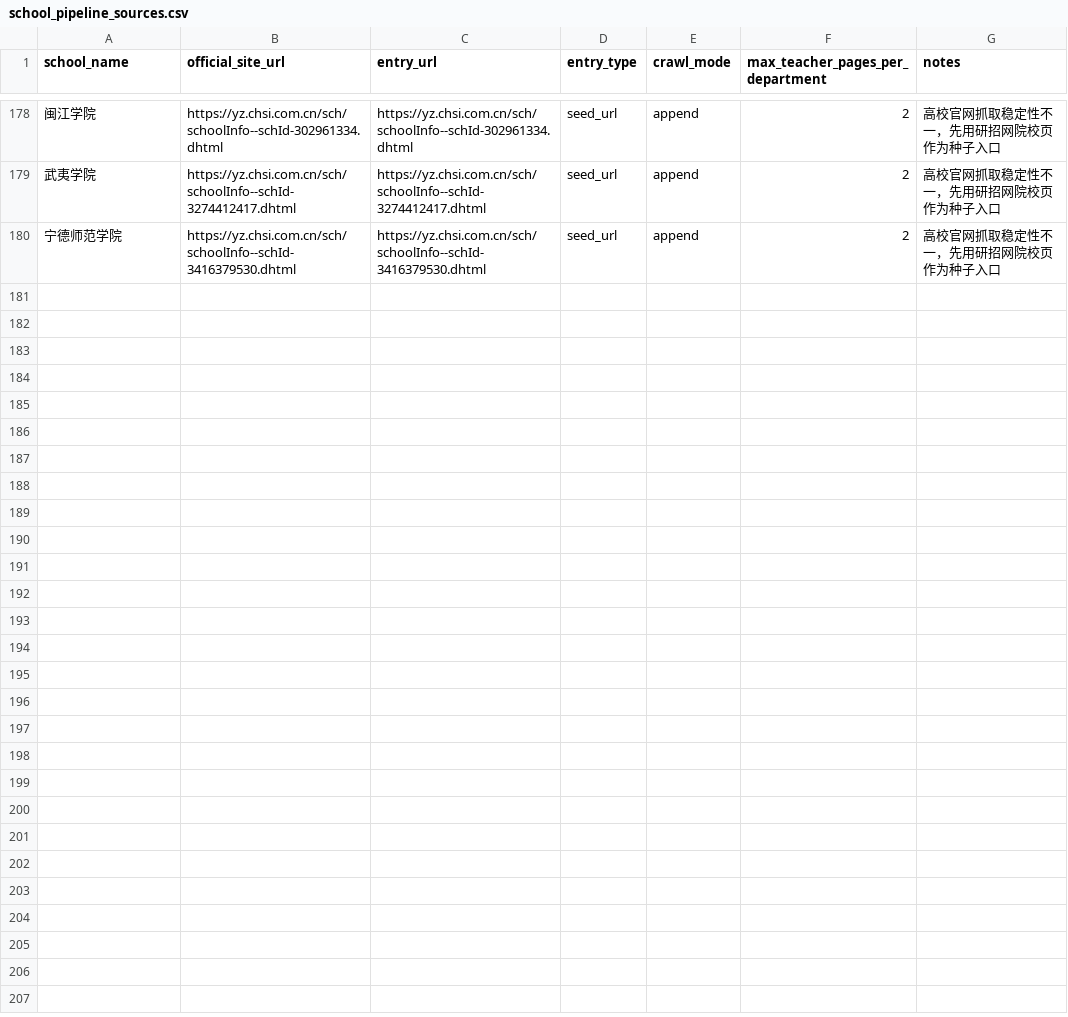
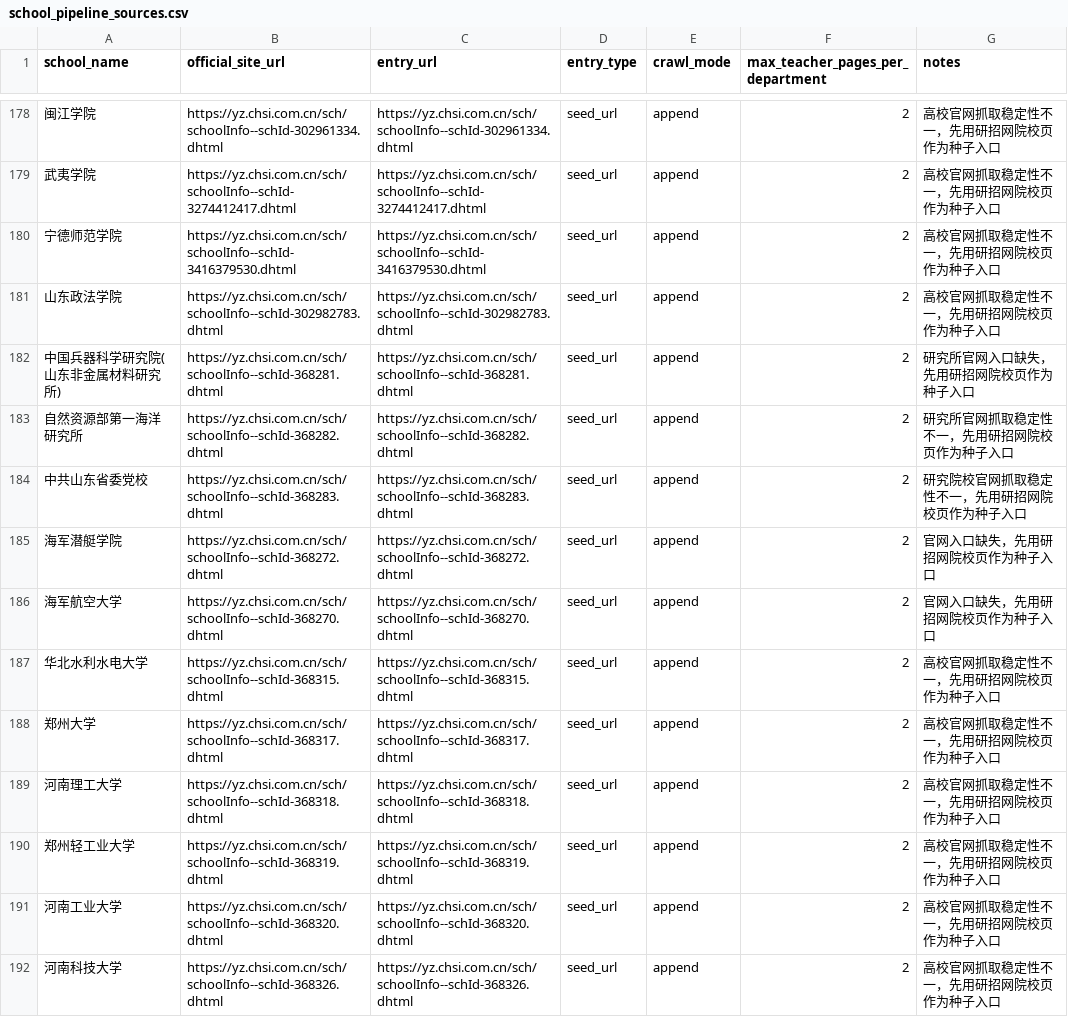
Before and after one commit to zhubingbing/KaoBot, a CSV file: docs/院校信息/configs/school_pipeline_sources.csv, drawn as a sheet; only a part is shown, gaps mark what is left out; the diff covers the shown part only; the diff names each change by its address in the sheet, - before the commit and + after, or states it on an @@ line.

Commit message:
add departments for shandong and henan universities batch

```diff
--- a/docs/院校信息/configs/school_pipeline_sources.csv
+++ b/docs/院校信息/configs/school_pipeline_sources.csv
+row 181: 山东政法学院 | https://yz.chsi.com.cn/sch/schoolInfo--schId-302982783.dhtml | https://yz.chsi.com.cn/sch/schoolInfo--schId-302982783.dhtml | seed_url | append | 2 | 高校官网抓取稳定性不一，先用研招网院校页作为种子入口
+row 182: 中国兵器科学研究院(山东非金属材料研究所) | https://yz.chsi.com.cn/sch/schoolInfo--schId-368281.dhtml | https://yz.chsi.com.cn/sch/schoolInfo--schId-368281.dhtml | seed_url | append | 2 | 研究所官网入口缺失，先用研招网院校页作为种子入口
+row 183: 自然资源部第一海洋研究所 | https://yz.chsi.com.cn/sch/schoolInfo--schId-368282.dhtml | https://yz.chsi.com.cn/sch/schoolInfo--schId-368282.dhtml | seed_url | append | 2 | 研究所官网抓取稳定性不一，先用研招网院校页作为种子入口
+row 184: 中共山东省委党校 | https://yz.chsi.com.cn/sch/schoolInfo--schId-368283.dhtml | https://yz.chsi.com.cn/sch/schoolInfo--schId-368283.dhtml | seed_url | append | 2 | 研究院校官网抓取稳定性不一，先用研招网院校页作为种子入口
+row 185: 海军潜艇学院 | https://yz.chsi.com.cn/sch/schoolInfo--schId-368272.dhtml | https://yz.chsi.com.cn/sch/schoolInfo--schId-368272.dhtml | seed_url | append | 2 | 官网入口缺失，先用研招网院校页作为种子入口
+row 186: 海军航空大学 | https://yz.chsi.com.cn/sch/schoolInfo--schId-368270.dhtml | https://yz.chsi.com.cn/sch/schoolInfo--schId-368270.dhtml | seed_url | append | 2 | 官网入口缺失，先用研招网院校页作为种子入口
+row 187: 华北水利水电大学 | https://yz.chsi.com.cn/sch/schoolInfo--schId-368315.dhtml | https://yz.chsi.com.cn/sch/schoolInfo--schId-368315.dhtml | seed_url | append | 2 | 高校官网抓取稳定性不一，先用研招网院校页作为种子入口
+row 188: 郑州大学 | https://yz.chsi.com.cn/sch/schoolInfo--schId-368317.dhtml | https://yz.chsi.com.cn/sch/schoolInfo--schId-368317.dhtml | seed_url | append | 2 | 高校官网抓取稳定性不一，先用研招网院校页作为种子入口
+row 189: 河南理工大学 | https://yz.chsi.com.cn/sch/schoolInfo--schId-368318.dhtml | https://yz.chsi.com.cn/sch/schoolInfo--schId-368318.dhtml | seed_url | append | 2 | 高校官网抓取稳定性不一，先用研招网院校页作为种子入口
+row 190: 郑州轻工业大学 | https://yz.chsi.com.cn/sch/schoolInfo--schId-368319.dhtml | https://yz.chsi.com.cn/sch/schoolInfo--schId-368319.dhtml | seed_url | append | 2 | 高校官网抓取稳定性不一，先用研招网院校页作为种子入口
+row 191: 河南工业大学 | https://yz.chsi.com.cn/sch/schoolInfo--schId-368320.dhtml | https://yz.chsi.com.cn/sch/schoolInfo--schId-368320.dhtml | seed_url | append | 2 | 高校官网抓取稳定性不一，先用研招网院校页作为种子入口
+row 192: 河南科技大学 | https://yz.chsi.com.cn/sch/schoolInfo--schId-368326.dhtml | https://yz.chsi.com.cn/sch/schoolInfo--schId-368326.dhtml | seed_url | append | 2 | 高校官网抓取稳定性不一，先用研招网院校页作为种子入口
```
Also changed, not shown: 11 added rows elsewhere in this file, 23 other files.
